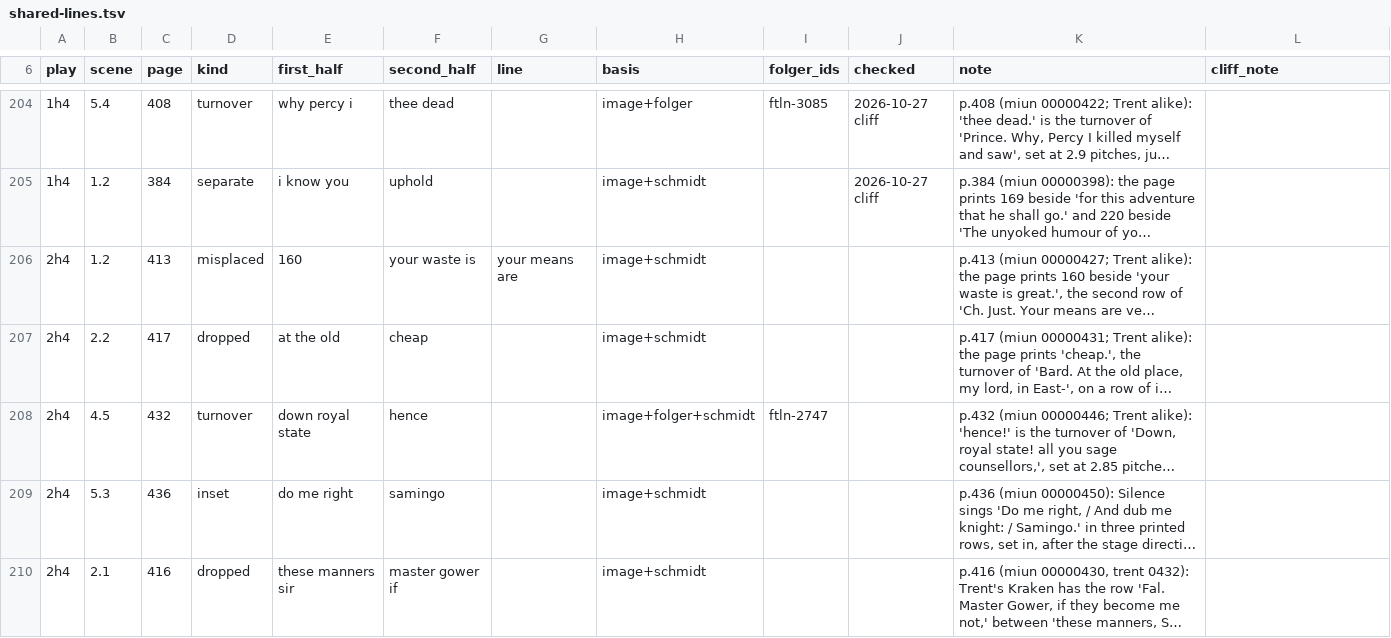
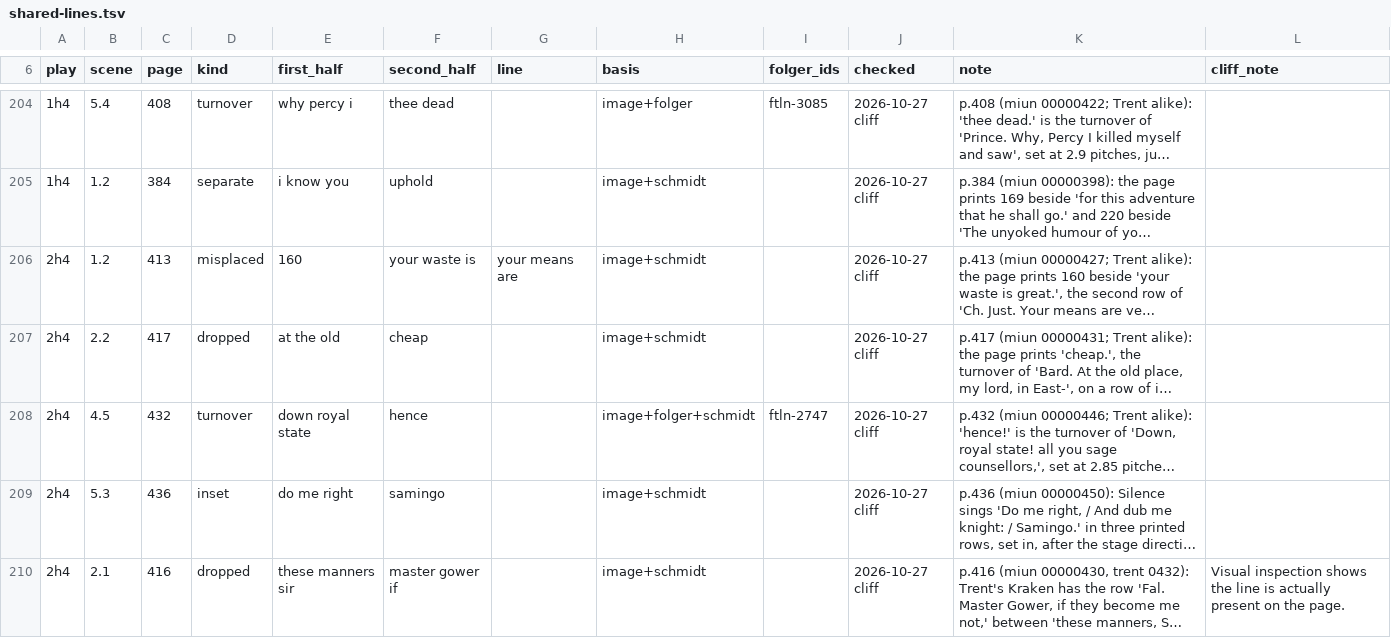
Before and after one commit to PerseusDLCode/corpus-tools, a TSV file: data/globe/shared-lines.tsv, drawn as a sheet; only a part is shown, gaps mark what is left out; long unchanged cells end in …; the diff names each change by its address in the sheet, - before the commit and + after, or states it on an @@ line.

```diff
--- a/data/globe/shared-lines.tsv
+++ b/data/globe/shared-lines.tsv
-J206:J210 (checked): (empty)
+J206:J210 (checked): 2026-10-27 cliff
-L210 (cliff_note): (empty)
+L210 (cliff_note): Visual inspection shows the line is actually present on the page.
```
Also changed, not shown: data/globe/numeral-checks.tsv.
